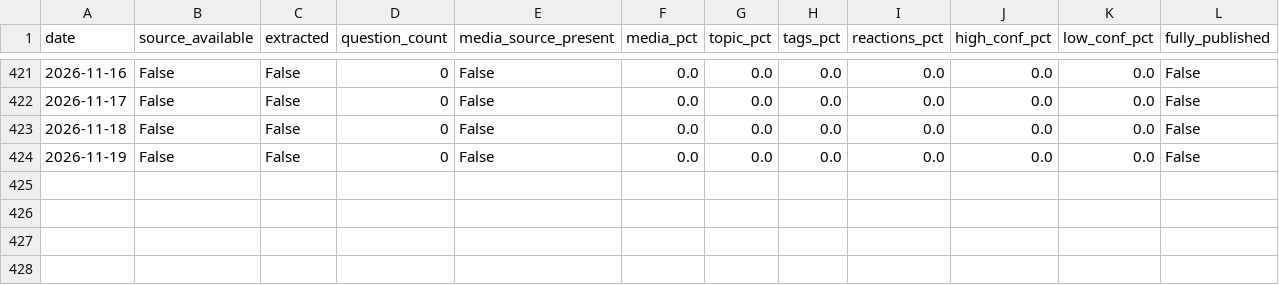
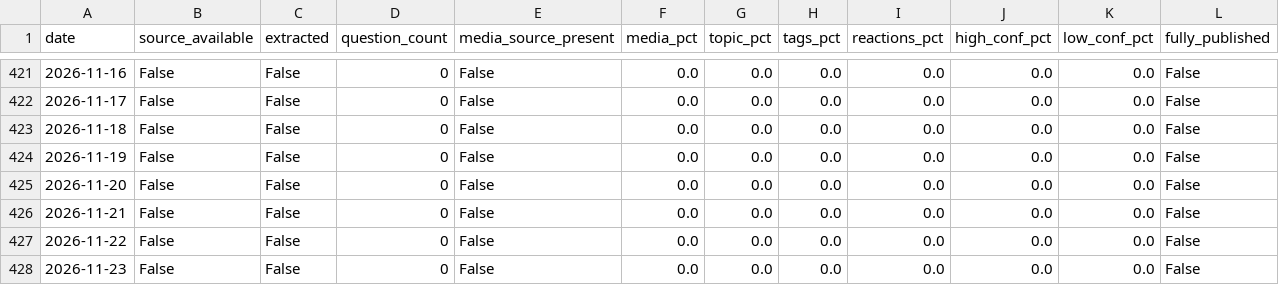
Before and after one commit to Saumay/kvizzing_questions_visualizer, a CSV file: v2/backlog_tracking.csv, drawn as a sheet; only a part is shown, gaps mark what is left out; the diff names each change by its address in the sheet, - before the commit and + after, or states it on an @@ line.

```diff
--- a/v2/backlog_tracking.csv
+++ b/v2/backlog_tracking.csv
+row 425: 2026-11-20 | False | False | 0 | False | 0.0 | 0.0 | 0.0 | 0.0 | 0.0 | 0.0 | False
+row 426: 2026-11-21 | False | False | 0 | False | 0.0 | 0.0 | 0.0 | 0.0 | 0.0 | 0.0 | False
+row 427: 2026-11-22 | False | False | 0 | False | 0.0 | 0.0 | 0.0 | 0.0 | 0.0 | 0.0 | False
+row 428: 2026-11-23 | False | False | 0 | False | 0.0 | 0.0 | 0.0 | 0.0 | 0.0 | 0.0 | False
```
Also changed, not shown: v2/deck_tracking.csv, v2/visualizer/static/data/backlog_tracking.csv, 7 other files.
